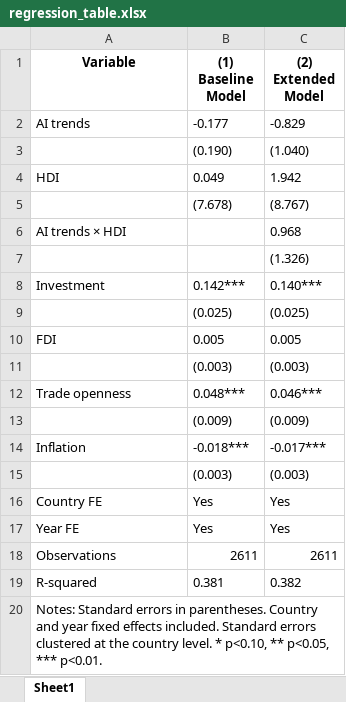
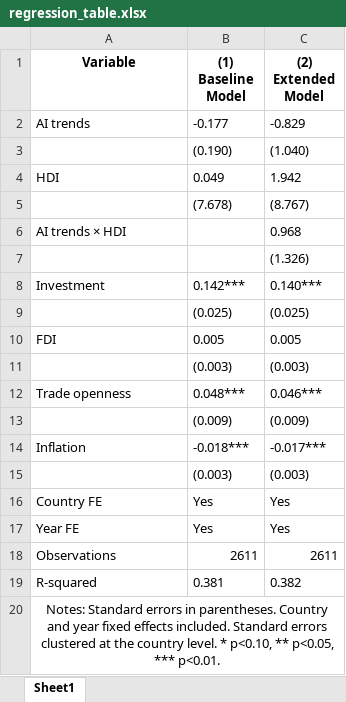
Before and after one commit to matthiasvem/Matyas-Thesis, an Excel workbook: DataFrame and Coding/Outputs/regression_table.xlsx, sheet Sheet1, drawn as a sheet; values as stored, in another font and other column widths than the file's, no borders; the diff names each change by its address in the sheet, - before the commit and + after, or states it on an @@ line.

```diff
--- a/DataFrame and Coding/Outputs/regression_table.xlsx (sheet Sheet1)
+++ b/DataFrame and Coding/Outputs/regression_table.xlsx (sheet Sheet1)
-A20 alignment: left
+A20 alignment: center
+A20:C20 merged
```
Also changed, not shown: 8 other files.
